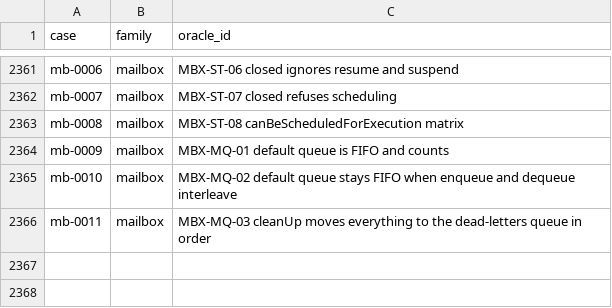
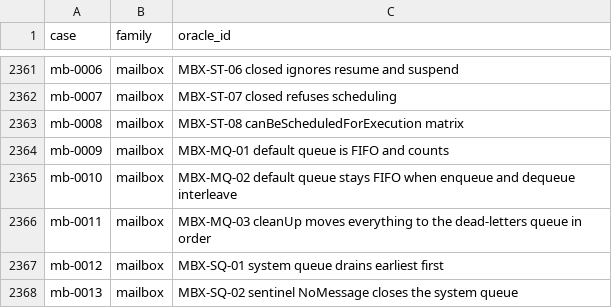
Before and after one commit to getsyntegrity/rakka, a TSV file: cases/oracle-case-ids.tsv, drawn as a sheet; only a part is shown, gaps mark what is left out.

```diff
--- a/cases/oracle-case-ids.tsv
+++ b/cases/oracle-case-ids.tsv
@@ -2366 +2366,3 @@ mb-0010	mailbox	MBX-MQ-02 default queue stays FIFO when enqueue and dequeue inte
 mb-0011	mailbox	MBX-MQ-03 cleanUp moves everything to the dead-letters queue in order
+mb-0012	mailbox	MBX-SQ-01 system queue drains earliest first
+mb-0013	mailbox	MBX-SQ-02 sentinel NoMessage closes the system queue
```
Also changed, not shown: cases/coverage.tsv, 23 other files.
